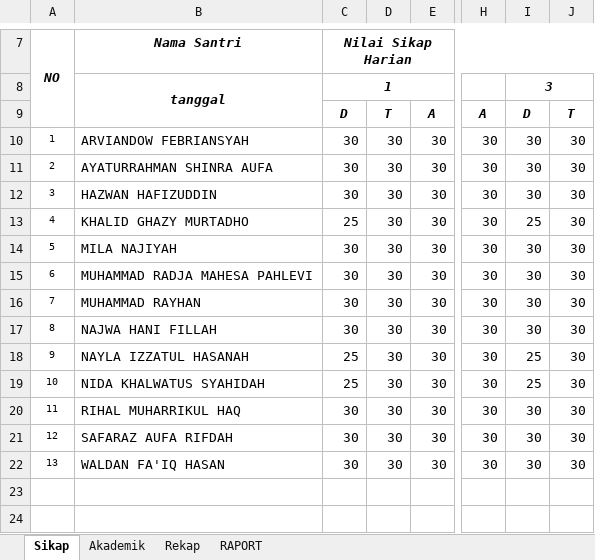
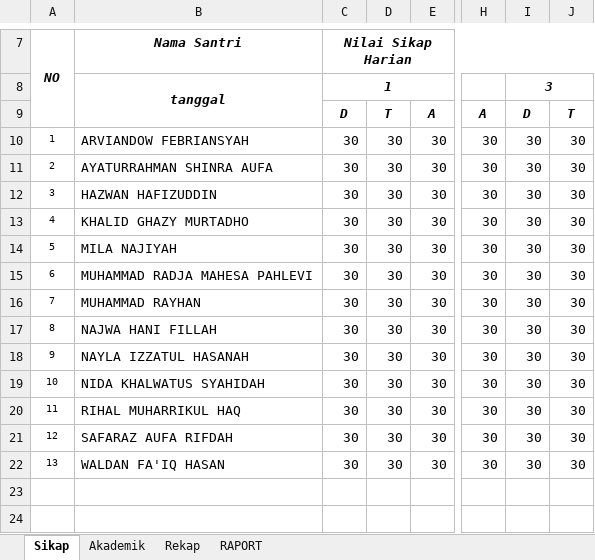
Before and after one commit to mzaini30/rapot-juni-2024, an Excel workbook: komputer - kelas 3.xlsx, sheet Sikap, drawn as a sheet; only a part is shown, gaps mark what is left out; values as stored, in another font and other column widths than the file's, no borders; the diff names each change by its address in the sheet, - before the commit and + after, or states it on an @@ line.

```diff
--- a/komputer - kelas 3.xlsx (sheet Sikap)
+++ b/komputer - kelas 3.xlsx (sheet Sikap)
-C13: 25
+C13: 30
-I13: 25
+I13: 30
-C18:C19: 25
+C18:C19: 30
-I18:I19: 25
+I18:I19: 30
```
Also changed, not shown: sheet Rekap, sheet RAPORT, sheet Akademik, charts or pictures, komputer - kelas 1.xlsx, komputer - kelas 2.xlsx.
